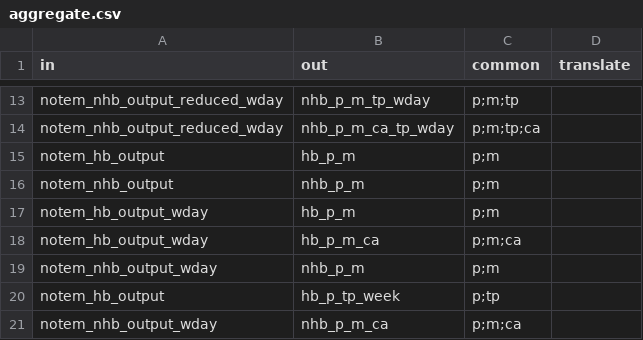
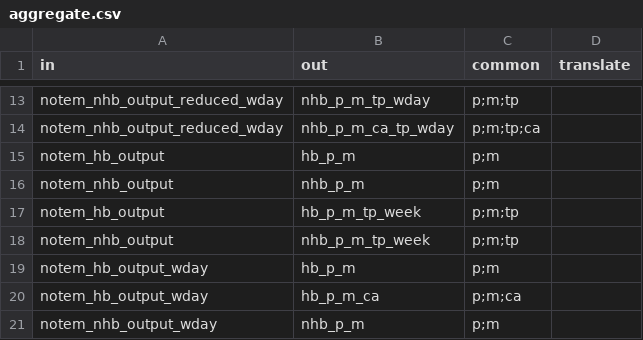
Before and after one commit to Transport-for-the-North/NorMITs-Demand, a CSV file: normits_demand/core/definitions/segmentations/aggregate.csv, drawn as a sheet; only a part is shown, gaps mark what is left out; the shorter side is filled out with more unchanged rows; the diff names each change by its address in the sheet, - before the commit and + after, or states it on an @@ line.

```diff
--- a/normits_demand/core/definitions/segmentations/aggregate.csv
+++ b/normits_demand/core/definitions/segmentations/aggregate.csv
+row 17: notem_hb_output | hb_p_m_tp_week | p;m;tp
+row 18: notem_nhb_output | nhb_p_m_tp_week | p;m;tp
```
Also changed, not shown: 7 other files.
